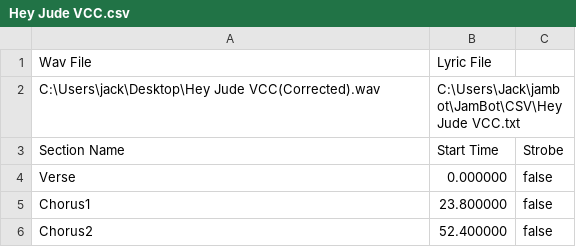
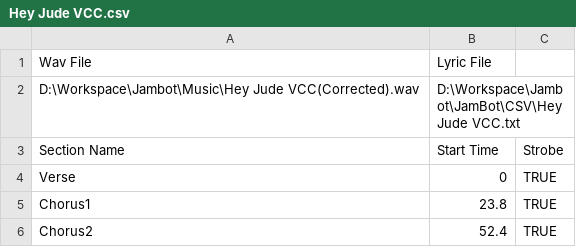
Before and after one commit to mtimoustafa/jambot, a CSV file: JamBot/CSV/Hey Jude VCC.csv, drawn as a sheet; the diff names each change by its address in the sheet, - before the commit and + after, or states it on an @@ line.

```diff
--- a/JamBot/CSV/Hey Jude VCC.csv
+++ b/JamBot/CSV/Hey Jude VCC.csv
-A2: C:\Users\jack\Desktop\Hey Jude VCC(Corrected).wav
+A2: D:\Workspace\Jambot\Music\Hey Jude VCC(Corrected).wav
-B2: C:\Users\Jack\jambot\JamBot\CSV\Hey Jude VCC.txt
+B2: D:\Workspace\Jambot\JamBot\CSV\Hey Jude VCC.txt
-B4: 0.000000
+B4: 0
-C4:C6: false
+C4:C6: TRUE
-B5: 23.800000
+B5: 23.8
-B6: 52.400000
+B6: 52.4
```
Also changed, not shown: JamBot/CSV/Hey Jude VCV.csv, JamBot/CSV/Hey Jude VVC.csv, 3 other files.
